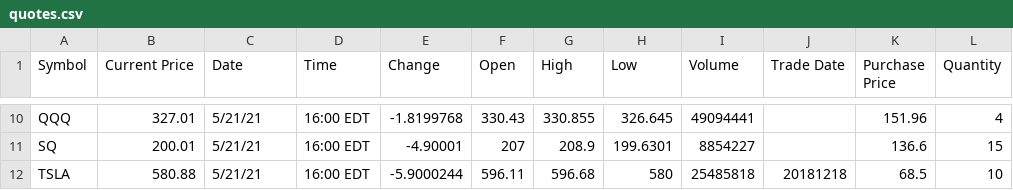
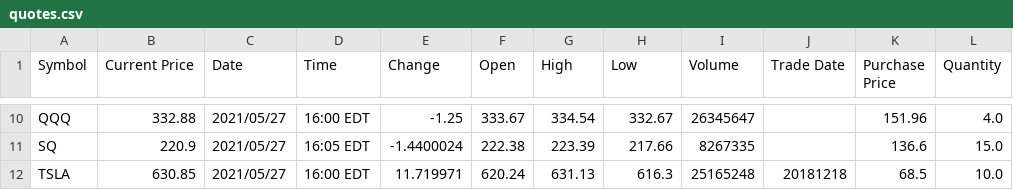
Before and after one commit to seijihosokawa/portfolio-tracker2, a CSV file: src/quotes.csv, drawn as a sheet; only a part is shown, gaps mark what is left out; the diff covers the shown part only; the diff names each change by its address in the sheet, - before the commit and + after, or states it on an @@ line.

```diff
--- a/src/quotes.csv
+++ b/src/quotes.csv
-B10 (Current Price): 327.01
+B10 (Current Price): 332.88
-C10:C12 (Date): 5/21/21
+C10:C12 (Date): 2021/05/27
-E10 (Change): -1.8199768
+E10 (Change): -1.25
-F10 (Open): 330.43
+F10 (Open): 333.67
-G10 (High): 330.855
+G10 (High): 334.54
-H10 (Low): 326.645
+H10 (Low): 332.67
-I10 (Volume): 49094441
+I10 (Volume): 26345647
-L10 (Quantity): 4
+L10 (Quantity): 4.0
-B11 (Current Price): 200.01
+B11 (Current Price): 220.9
-D11 (Time): 16:00 EDT
+D11 (Time): 16:05 EDT
-E11 (Change): -4.90001
+E11 (Change): -1.4400024
-F11 (Open): 207
+F11 (Open): 222.38
-G11 (High): 208.9
+G11 (High): 223.39
-H11 (Low): 199.6301
+H11 (Low): 217.66
-I11 (Volume): 8854227
+I11 (Volume): 8267335
-L11 (Quantity): 15
+L11 (Quantity): 15.0
-B12 (Current Price): 580.88
+B12 (Current Price): 630.85
-E12 (Change): -5.9000244
+E12 (Change): 11.719971
-F12 (Open): 596.11
+F12 (Open): 620.24
-G12 (High): 596.68
+G12 (High): 631.13
-H12 (Low): 580
+H12 (Low): 616.3
-I12 (Volume): 25485818
+I12 (Volume): 25165248
-L12 (Quantity): 10
+L12 (Quantity): 10.0
```
Also changed, not shown: 66 edited cells elsewhere in this file, 3 other files.
